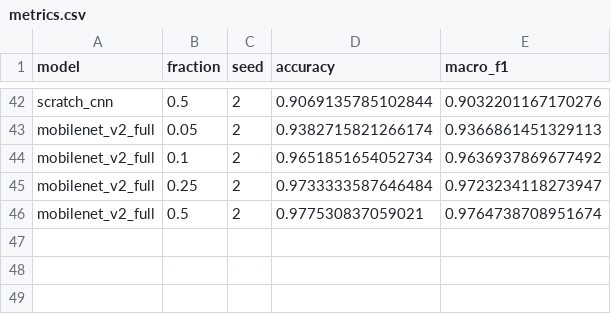
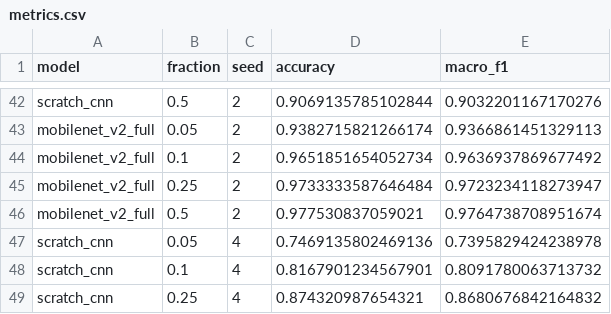
Before and after one commit to Nitinshakthi7/Eyes-in-the-Sky, a CSV file: results/metrics.csv, drawn as a sheet; only a part is shown, gaps mark what is left out; the diff names each change by its address in the sheet, - before the commit and + after, or states it on an @@ line.

```diff
--- a/results/metrics.csv
+++ b/results/metrics.csv
+row 47: scratch_cnn | 0.05 | 4 | 0.7469135802469136 | 0.7395829424238978
+row 48: scratch_cnn | 0.1 | 4 | 0.8167901234567901 | 0.8091780063713732
+row 49: scratch_cnn | 0.25 | 4 | 0.874320987654321 | 0.8680676842164832
```
Also changed, not shown: 14 other files.
